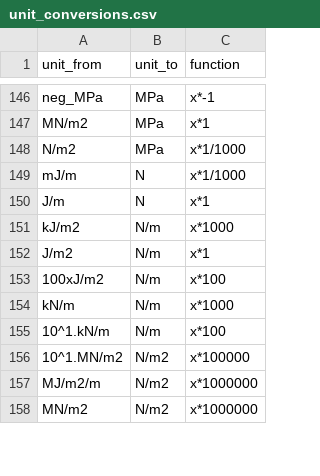
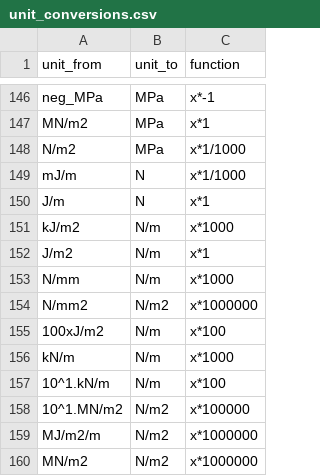
Before and after one commit to hrlai/SGtraits.build, a CSV file: config/unit_conversions.csv, drawn as a sheet; only a part is shown, gaps mark what is left out.

Commit message:
update unit conversions

```diff
--- a/config/unit_conversions.csv
+++ b/config/unit_conversions.csv
@@ -152,2 +152,4 @@ kJ/m2,N/m,x*1000
 J/m2,N/m,x*1
+N/mm,N/m,x*1000
+N/mm2,N/m2,x*1000000
 100xJ/m2,N/m,x*100
```
